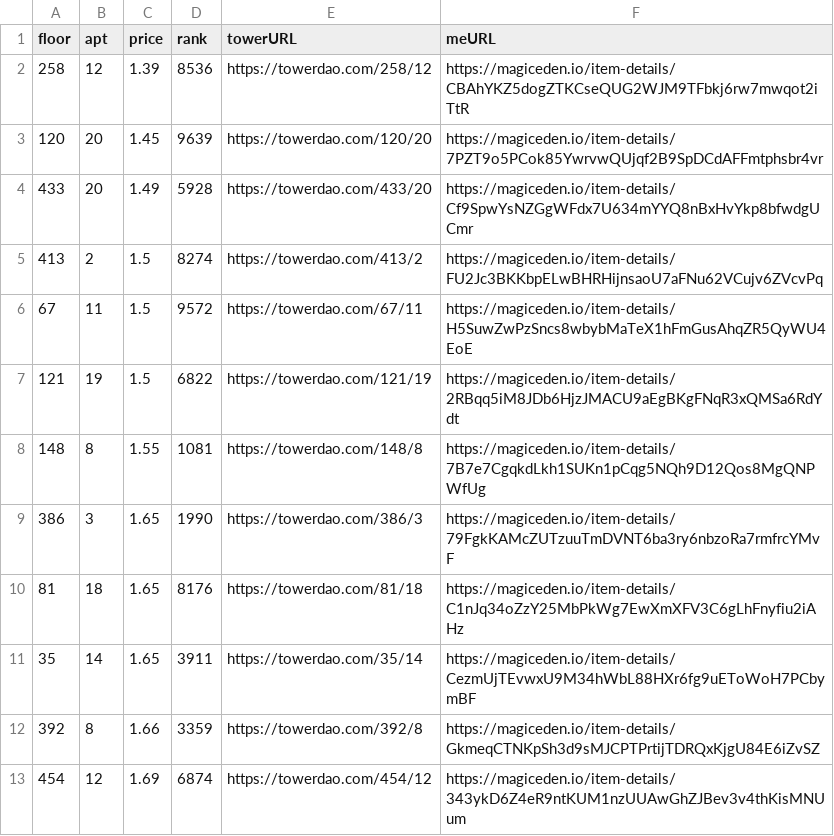
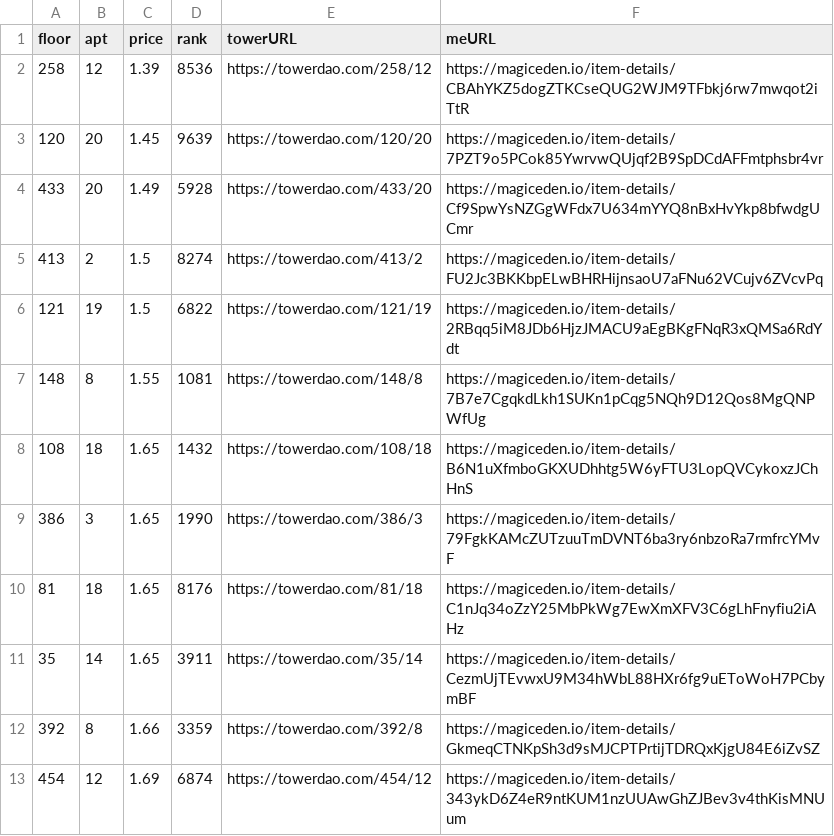
Before and after one commit to braposo/thetower-monitor, a CSV file: data-magiceden.csv, drawn as a sheet; only a part is shown.

Commit message:
Flat: latest data (2021-11-12T12:28:40.868Z) {   "date": "2021-11-12T12:28:40.868Z",   "files": [     {       "name": "data-magiceden.csv",       "deltaBytes": 3,       "source": "https://api-mainnet.magiceden.io/rpc/getListedNFTsByQuery?q=%7B%22%24match%22%3A%7B%22collectionSymbol%22%3A%22the_tower%22%7D%2C%22%24sort%22%3A%7B%22takerAmount%22%3A1%2C%22createdAt%22%3A-1%7D%7D"     },     {       "name": "data-solanart.csv",       "deltaBytes": -488,       "source": "https://qzlsklfacc.medianetwork.cloud/nft_for_sale?collection=thetower"     },     {       "name": "top-picks-solanart.csv",       "deltaBytes": 2,       "source": "https://qzlsklfacc.medianetwork.cloud/nft_for_sale?collection=thetower"     }   ] }

```diff
--- a/data-magiceden.csv
+++ b/data-magiceden.csv
@@ -5,5 +5,5 @@ floor,apt,price,rank,towerURL,meURL
 413,2,1.5,8274,https://towerdao.com/413/2,https://magiceden.io/item-details/FU2Jc3BKKbpELwBHRHijnsaoU7aFNu62VCujv6ZVcvPq
-67,11,1.5,9572,https://towerdao.com/67/11,https://magiceden.io/item-details/H5SuwZwPzSncs8wbybMaTeX1hFmGusAhqZR5QyWU4EoE
 121,19,1.5,6822,https://towerdao.com/121/19,https://magiceden.io/item-details/2RBqq5iM8JDb6HjzJMACU9aEgBKgFNqR3xQMSa6RdYdt
 148,8,1.55,1081,https://towerdao.com/148/8,https://magiceden.io/item-details/7B7e7CgqkdLkh1SUKn1pCqg5NQh9D12Qos8MgQNPWfUg
+108,18,1.65,1432,https://towerdao.com/108/18,https://magiceden.io/item-details/B6N1uXfmboGKXUDhhtg5W6yFTU3LopQVCykoxzJChHnS
 386,3,1.65,1990,https://towerdao.com/386/3,https://magiceden.io/item-details/79FgkKAMcZUTzuuTmDVNT6ba3ry6nbzoRa7rmfrcYMvF
```
Also changed, not shown: data-solanart.csv, top-picks-solanart.csv.
